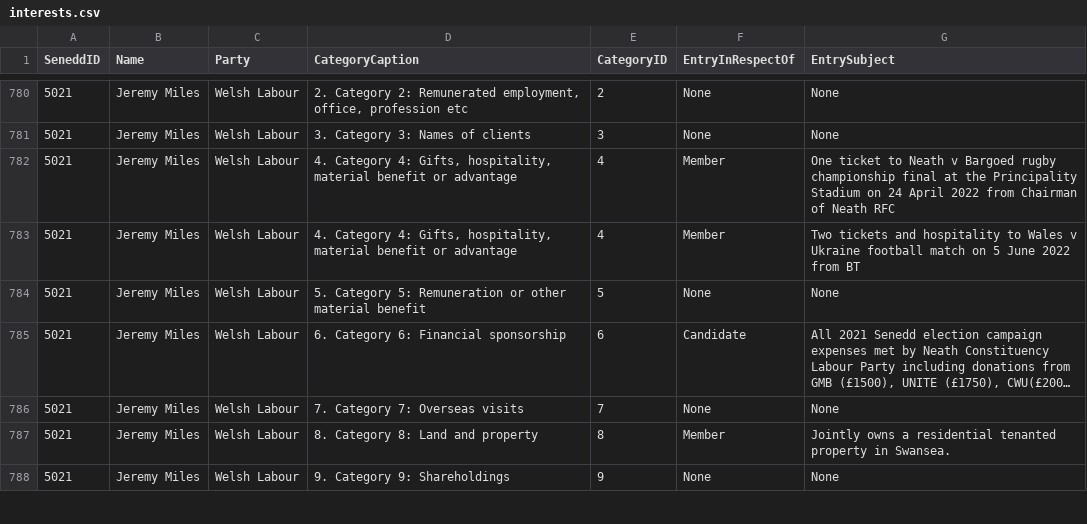
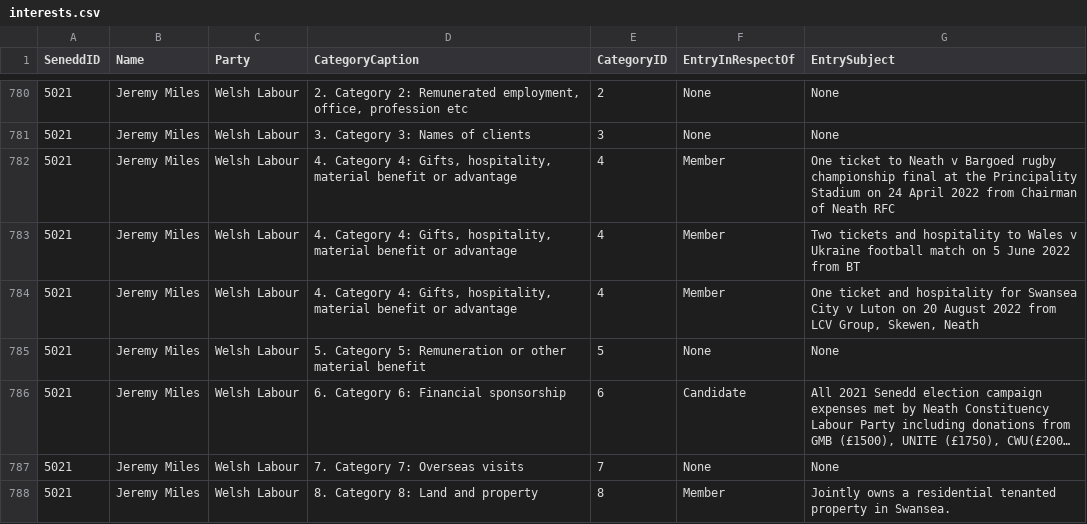
Before and after one commit to stupidpupil/senedd_scraper, a CSV file: interests.csv, drawn as a sheet; only a part is shown, gaps mark what is left out; the shorter side is filled out with more unchanged rows; long unchanged cells end in …; the diff names each change by its address in the sheet, - before the commit and + after, or states it on an @@ line.

```diff
--- a/interests.csv
+++ b/interests.csv
+row 784: 5021 | Jeremy Miles | Welsh Labour | 4. Category 4: Gifts, hospitality, material benefit or advantage | 4 | Member | One ticket and hospitality for Swansea City v Luton on 20 August 2022 from LCV Group, Skewen, Neath
```
Also changed, not shown: registers_by_senedd_id/5021.csv, 1 other file.
